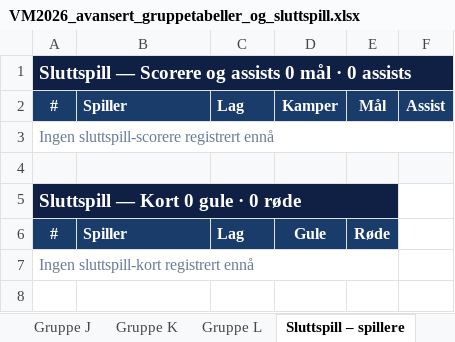
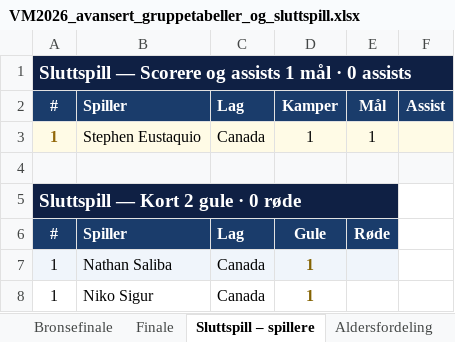
Before and after one commit to cathrinei/vm2026-statistikk, an Excel workbook: VM2026_avansert_gruppetabeller_og_sluttspill.xlsx, sheet Sluttspill – spillere, drawn as a sheet; values as stored, in another font and other column widths than the file's, no borders; removed rows and columns are numbered as before the commit, all else as after; the diff names each change by its address in the sheet, - before the commit and + after, or states it on an @@ line.

```diff
--- a/VM2026_avansert_gruppetabeller_og_sluttspill.xlsx (sheet Sluttspill – spillere)
+++ b/VM2026_avansert_gruppetabeller_og_sluttspill.xlsx (sheet Sluttspill – spillere)
-A1: …og assists 0 mål ·…
+A1: …og assists 1 mål ·…
-row 3: Ingen sluttspill-scorere registrert ennå
+row 3: 1 | Stephen Eustaquio | Canada | 1 | 1
-A5: Sluttspill — Kort 0 gule · 0 røde
+A5: Sluttspill — Kort 2 gule · 0 røde
-row 7: Ingen sluttspill-kort registrert ennå
+row 7: 1 | Nathan Saliba | Canada | 1
+row 8: 1 | Niko Sigur | Canada | 1
```
Also changed, not shown: sheet Lagstatistikk, sheet Ballbesittelse, sheet Scoringstidspunkt, sheet 16-delsfinaler, sheet Heatmap, sheet 8-delsfinaler, other sheet tabs, charts or pictures.
